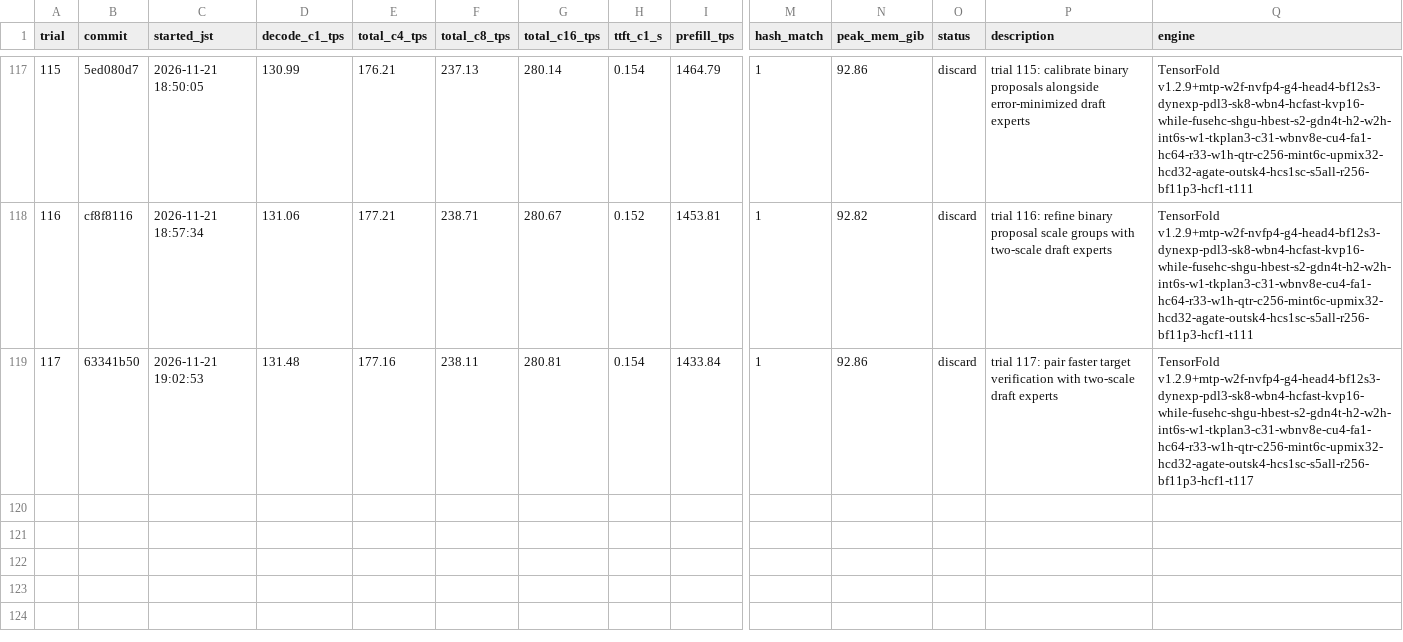
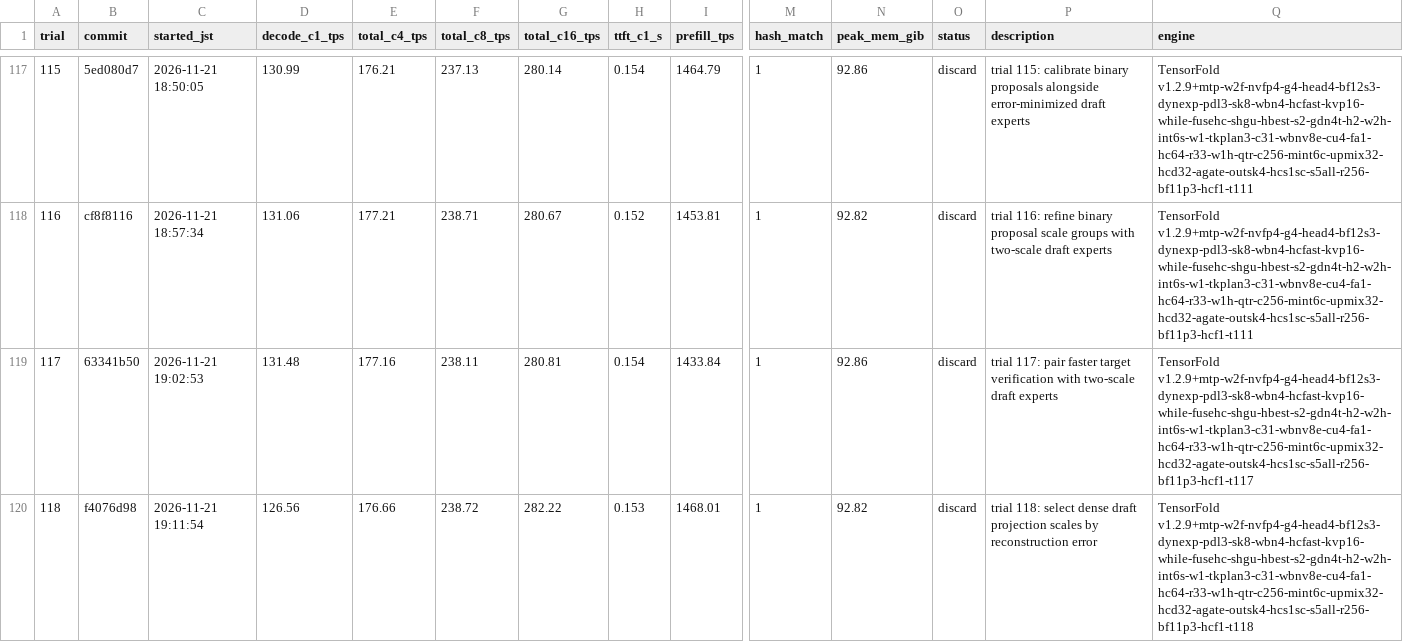
Before and after one commit to 42si/qwen38-flash-next-autoresearch, a TSV file: spark/results.tsv, drawn as a sheet; only a part is shown, gaps mark what is left out; rows hold the shown columns only; the diff names each change by its address in the sheet, - before the commit and + after, or states it on an @@ line.

Commit message:
spark trial 118: discard

```diff
--- a/spark/results.tsv
+++ b/spark/results.tsv
+row 120: 118 | f4076d98 | 2026-11-21 19:11:54 | 126.56 | 176.66 | 238.72 | 282.22 | 0.153 | 1468.01 | 1 | 92.82 | discard | trial 118: select dense draft projection scales by reconstruction error | TensorFold v1.2.9+mtp-w2f-nvfp4-g4-head4-bf12s3-dynexp-pdl3-sk8-wbn4-hcfast-kvp16-while-fusehc-shgu-hbest-s2-gdn4t-h2-w2h-int6s-w1-tkplan3-c31-wbnv8e-cu4-fa1-hc64-r33-w1h-qtr-c256-mint6c-upmix32-hcd32-agate-outsk4-hcs1sc-s5all-r256-bf11p3-hcf1-t118
```
Also changed, not shown: 2 other files.
